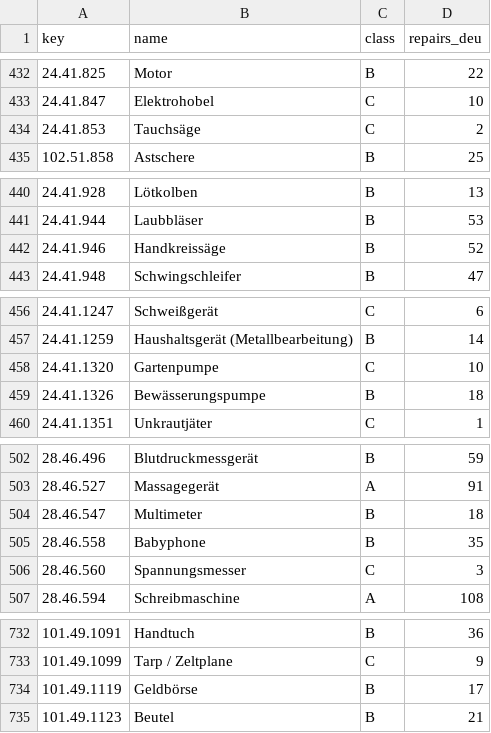
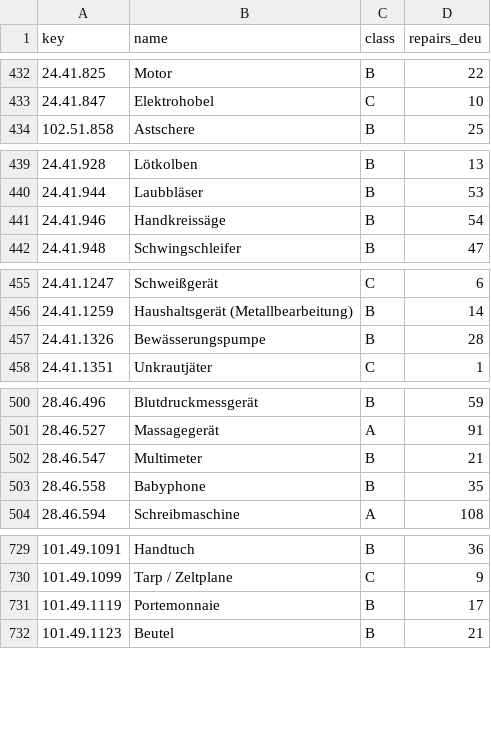
Before and after one commit to makerspace-gt/MANUEL, a TSV file: eval/categorizer/abc.tsv, drawn as a sheet; only a part is shown, gaps mark what is left out.

```diff
--- a/eval/categorizer/abc.tsv
+++ b/eval/categorizer/abc.tsv
@@ -433,3 +433,2 @@ key	name	class	repairs_deu
 24.41.847	Elektrohobel	C	10
-24.41.853	Tauchsäge	C	2
 102.51.858	Astschere	B	25
@@ -441,3 +440,3 @@ key	name	class	repairs_deu
 24.41.944	Laubbläser	B	53
-24.41.946	Handkreissäge	B	52
+24.41.946	Handkreissäge	B	54
 24.41.948	Schwingschleifer	B	47
@@ -457,4 +456,3 @@ key	name	class	repairs_deu
 24.41.1259	Haushaltsgerät (Metallbearbeitung)	B	14
-24.41.1320	Gartenpumpe	C	10
-24.41.1326	Bewässerungspumpe	B	18
+24.41.1326	Bewässerungspumpe	B	28
 24.41.1351	Unkrautjäter	C	1
@@ -503,5 +501,4 @@ key	name	class	repairs_deu
 28.46.527	Massagegerät	A	91
-28.46.547	Multimeter	B	18
+28.46.547	Multimeter	B	21
 28.46.558	Babyphone	B	35
-28.46.560	Spannungsmesser	C	3
 28.46.594	Schreibmaschine	A	108
@@ -733,3 +730,3 @@ key	name	class	repairs_deu
 101.49.1099	Tarp / Zeltplane	C	9
-101.49.1119	Geldbörse	B	17
+101.49.1119	Portemonnaie	B	17
 101.49.1123	Beutel	B	21
```
Also changed, not shown: eval/decision/equivalents.tsv, katalog/kategorien.tsv.
